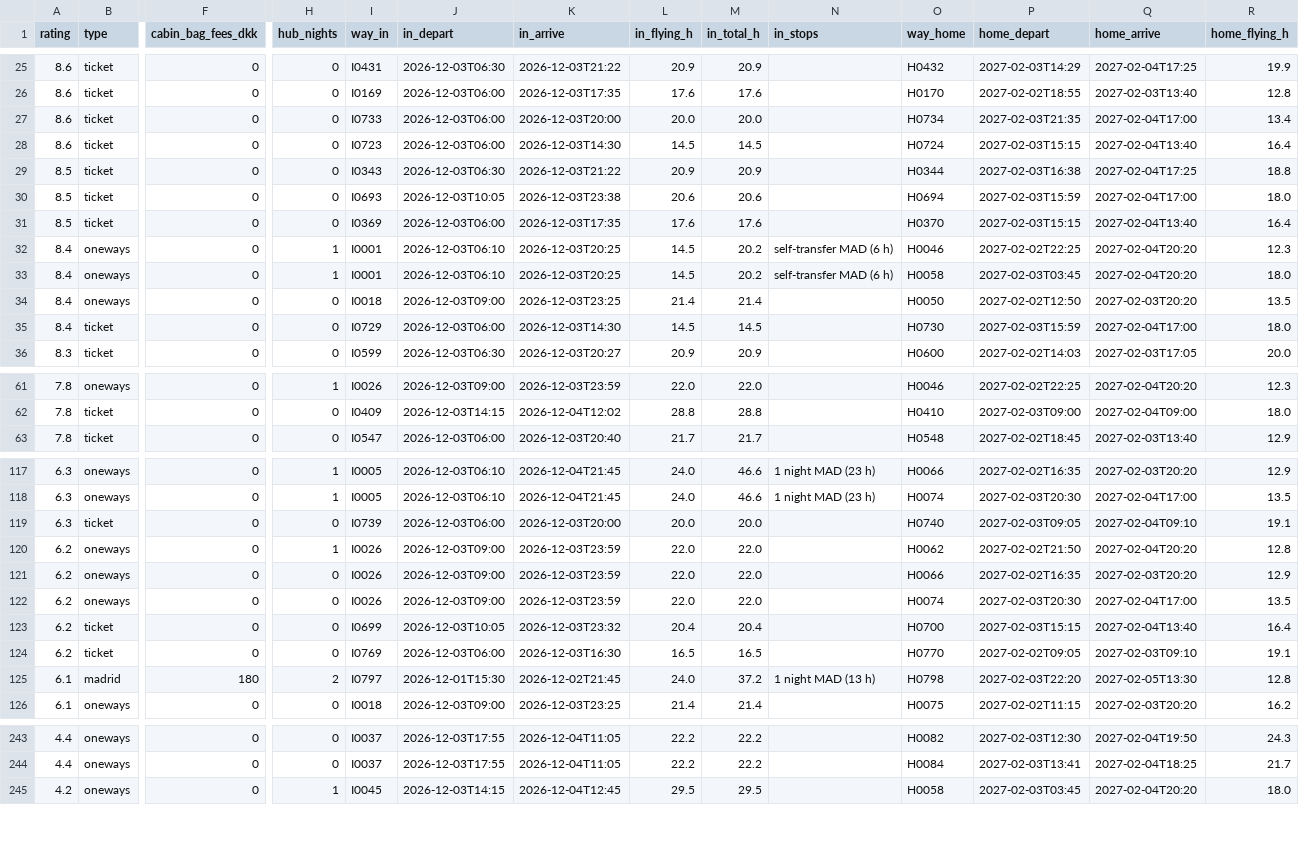
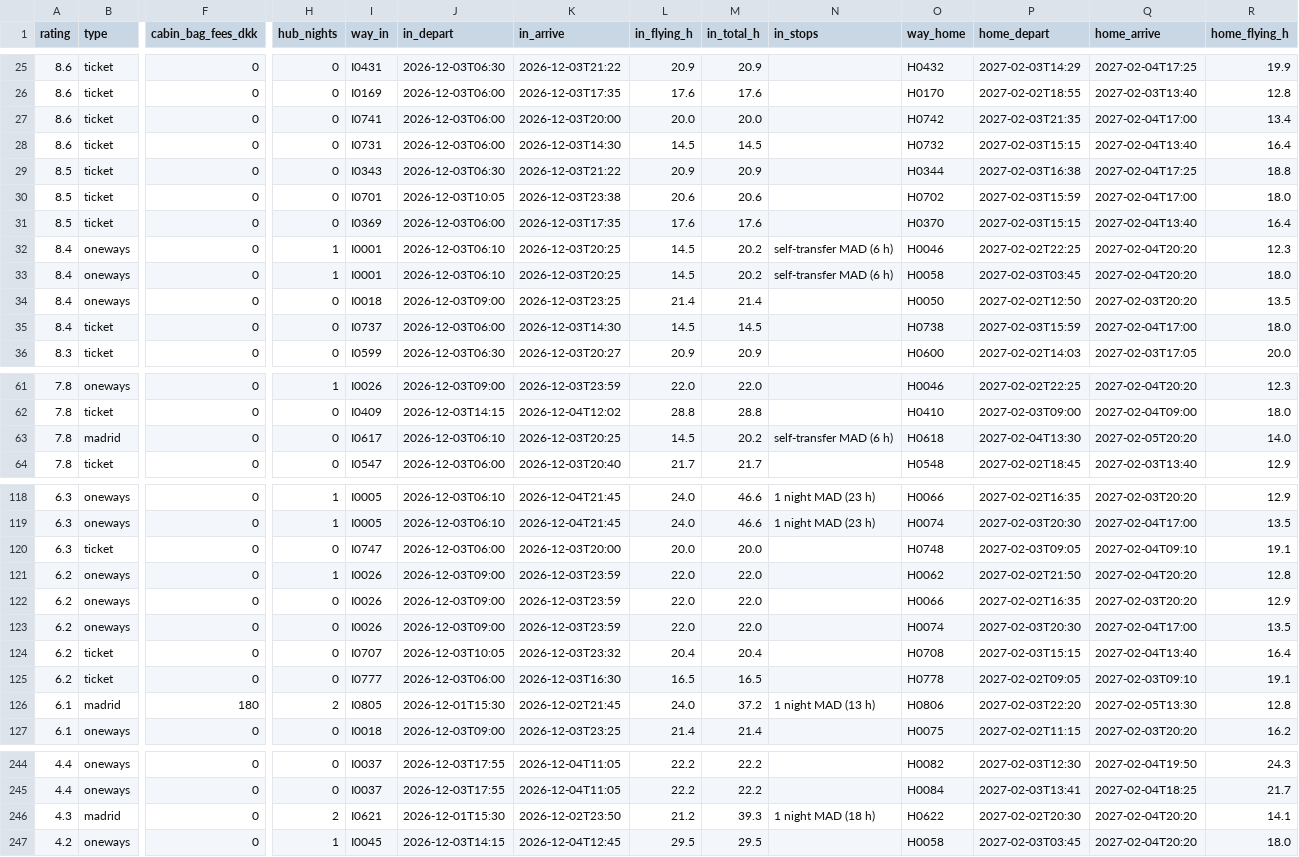
Before and after one commit to Olafcito/latam-trip, a CSV file: data/built/inout.csv, drawn as a sheet; only a part is shown, gaps mark what is left out; addresses are those after the commit; rows hold the shown columns only; the diff covers the shown part only; the diff names each change by its address in the sheet, - before the commit and + after, or states it on an @@ line.

```diff
--- a/data/built/inout.csv
+++ b/data/built/inout.csv
-I27 (way_in): I0733
+I27 (way_in): I0741
-O27 (way_home): H0734
+O27 (way_home): H0742
-I28 (way_in): I0723
+I28 (way_in): I0731
-O28 (way_home): H0724
+O28 (way_home): H0732
-I30 (way_in): I0693
+I30 (way_in): I0701
-O30 (way_home): H0694
+O30 (way_home): H0702
-I35 (way_in): I0729
+I35 (way_in): I0737
-O35 (way_home): H0730
+O35 (way_home): H0738
+row 63: 7.8 | madrid | 0 | 0 | I0617 | 2026-12-03T06:10 | 2026-12-03T20:25 | 14.5 | 20.2 | self-transfer MAD (6 h) | H0618 | 2027-02-04T13:30 | 2027-02-05T20:20 | 14.0
-I120 (way_in): I0739
+I120 (way_in): I0747
-O120 (way_home): H0740
+O120 (way_home): H0748
-I124 (way_in): I0699
+I124 (way_in): I0707
-O124 (way_home): H0700
+O124 (way_home): H0708
-I125 (way_in): I0769
+I125 (way_in): I0777
-O125 (way_home): H0770
+O125 (way_home): H0778
-I126 (way_in): I0797
+I126 (way_in): I0805
-O126 (way_home): H0798
+O126 (way_home): H0806
+row 246: 4.3 | madrid | 0 | 2 | I0621 | 2026-12-01T15:30 | 2026-12-02T23:50 | 21.2 | 39.3 | 1 night MAD (18 h) | H0622 | 2027-02-02T20:30 | 2027-02-04T20:20 | 14.1
```
Also changed, not shown: 30 edited cells elsewhere in this file, data/built/edges.csv, 13 other files.
